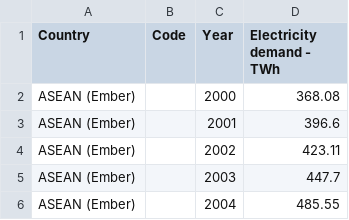
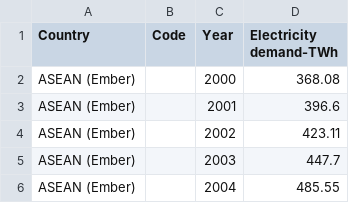
Before and after one commit to KenshinTam12/Programming-Exercise, a CSV file: electricity-demand.csv, drawn as a sheet; only a part is shown.

Commit message:
Update electricity-demand.csv

```diff
--- a/electricity-demand.csv
+++ b/electricity-demand.csv
@@ -1,2 +1,2 @@
-Country,Code,Year,Electricity demand - TWh
+Country,Code,Year,Electricity demand-TWh
 ASEAN (Ember),,2000,368.08
```
